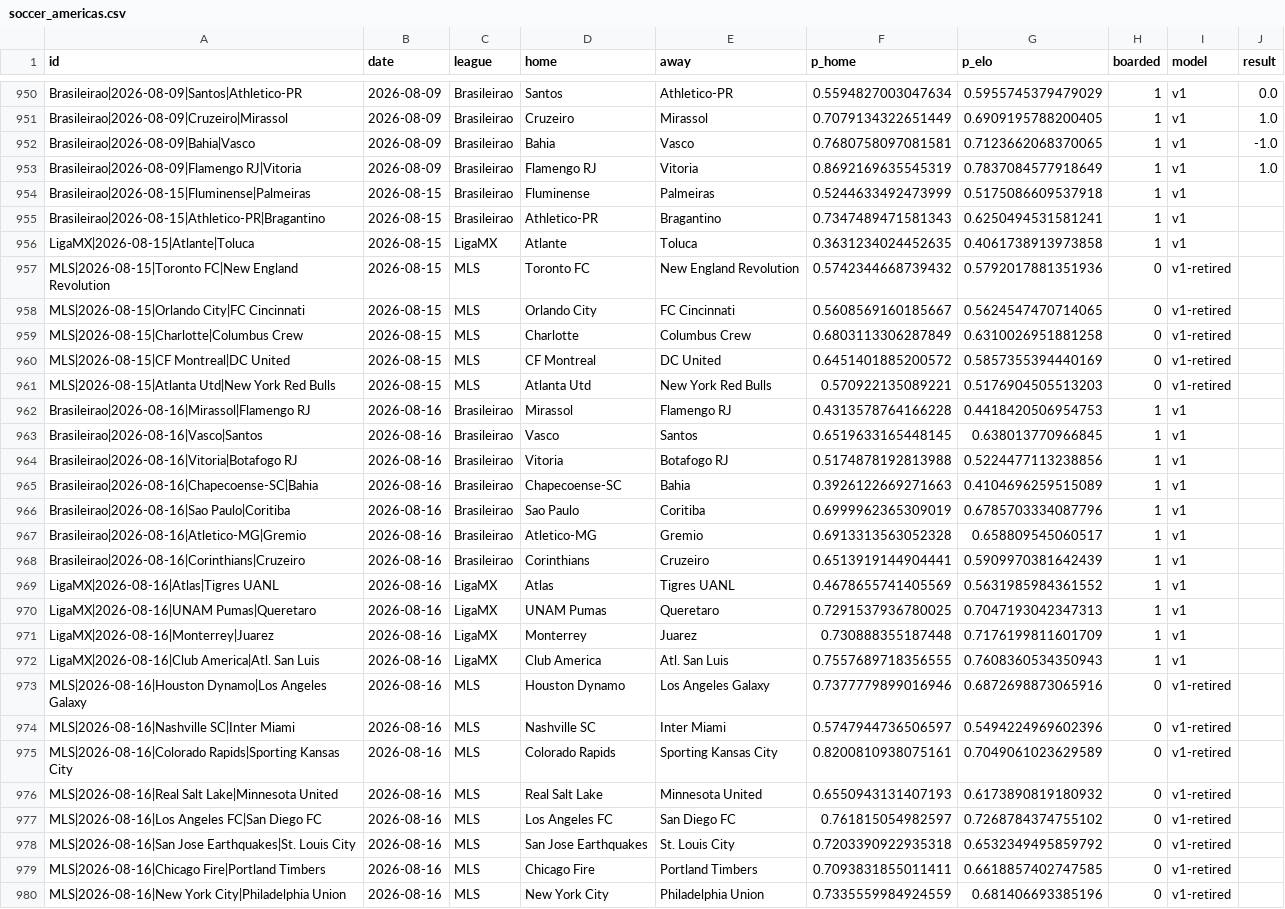
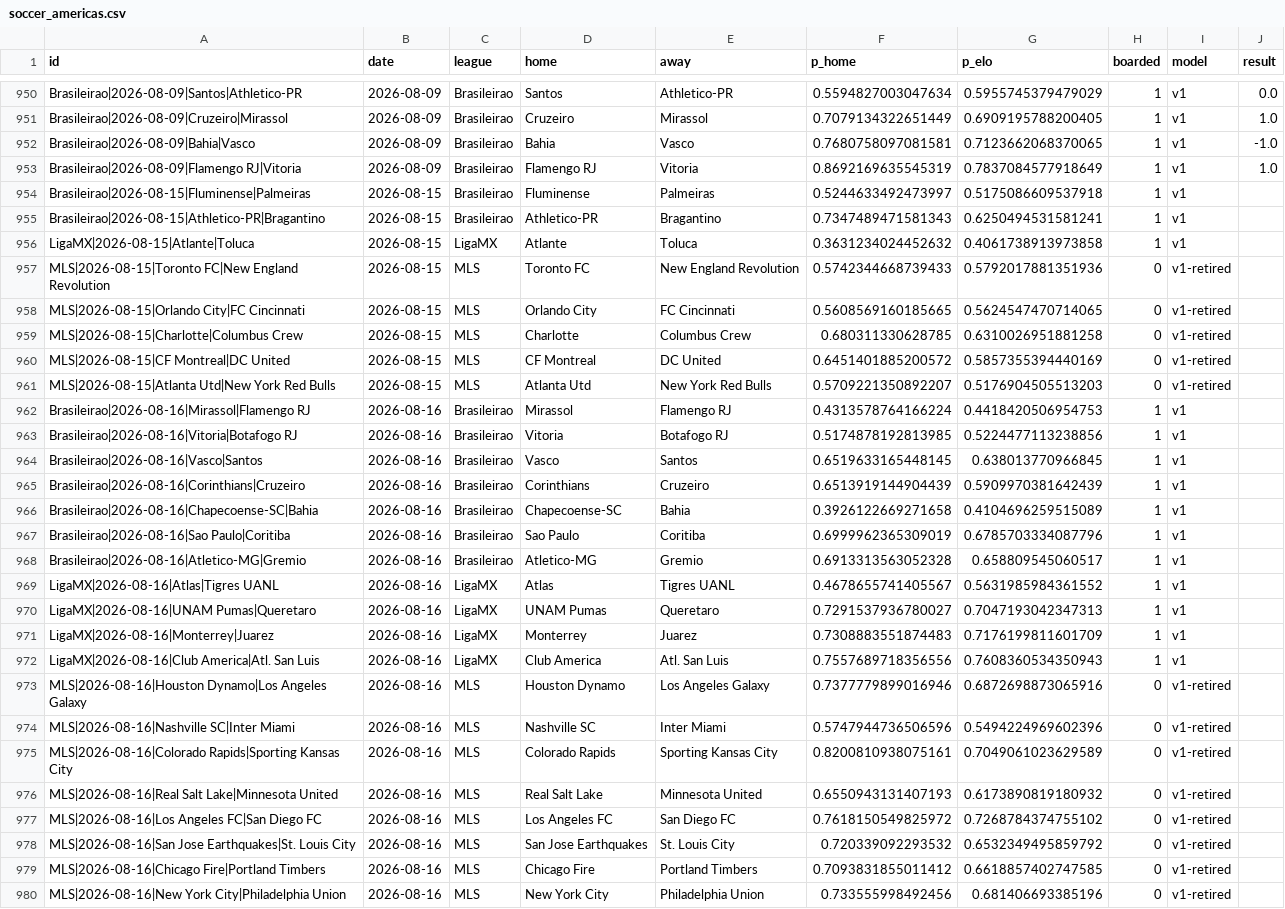
Before and after one commit to azcal/forecasting-lab, a CSV file: data/soccer_americas.csv, drawn as a sheet; only a part is shown, gaps mark what is left out; removed rows and columns are numbered as before the commit, all else as after; the diff covers the shown part only; the diff names each change by its address in the sheet, - before the commit and + after, or states it on an @@ line.

Commit message:
dashboard data 2026-08-15

```diff
--- a/data/soccer_americas.csv
+++ b/data/soccer_americas.csv
-F954 (p_home): 0.5244633492473999
+F954 (p_home): 0.5244633492473997
-F956 (p_home): 0.3631234024452635
+F956 (p_home): 0.3631234024452632
-F957 (p_home): 0.5742344668739432
+F957 (p_home): 0.5742344668739433
-F958 (p_home): 0.5608569160185667
+F958 (p_home): 0.5608569160185665
-F959 (p_home): 0.6803113306287849
+F959 (p_home): 0.680311330628785
-F961 (p_home): 0.570922135089221
+F961 (p_home): 0.5709221350892207
-F962 (p_home): 0.4313578764166228
+F962 (p_home): 0.4313578764166224
+row 963: Brasileirao|2026-08-16|Vitoria|Botafogo RJ | 2026-08-16 | Brasileirao | Vitoria | Botafogo RJ | 0.5174878192813985 | 0.5224477113238856 | 1 | v1
-A965 (id): Brasileirao|2026-08-16|Vitoria|Botafogo RJ
+A965 (id): Brasileirao|2026-08-16|Corinthians|Cruzeiro
-D965 (home): Vitoria
+D965 (home): Corinthians
-E965 (away): Botafogo RJ
+E965 (away): Cruzeiro
-F965 (p_home): 0.5174878192813988
+F965 (p_home): 0.6513919144904439
-G965 (p_elo): 0.5224477113238856
+G965 (p_elo): 0.5909970381642439
-F966 (p_home): 0.3926122669271663
+F966 (p_home): 0.3926122669271658
-row 968: Brasileirao|2026-08-16|Corinthians|Cruzeiro | 2026-08-16 | Brasileirao | Corinthians | Cruzeiro | 0.6513919144904441 | 0.5909970381642439 | 1 | v1
-F969 (p_home): 0.4678655741405569
+F969 (p_home): 0.4678655741405567
-F970 (p_home): 0.7291537936780025
+F970 (p_home): 0.7291537936780027
-F971 (p_home): 0.730888355187448
+F971 (p_home): 0.7308883551874483
-F972 (p_home): 0.7557689718356555
+F972 (p_home): 0.7557689718356556
-F974 (p_home): 0.5747944736506597
+F974 (p_home): 0.5747944736506596
-F977 (p_home): 0.761815054982597
+F977 (p_home): 0.7618150549825972
-F978 (p_home): 0.7203390922935318
+F978 (p_home): 0.720339092293532
-F979 (p_home): 0.7093831855011411
+F979 (p_home): 0.7093831855011412
-F980 (p_home): 0.7335559984924559
+F980 (p_home): 0.733555998492456
```
Also changed, not shown: 3 added rows and 4 edited cells elsewhere in this file, data/cs2.csv, data/mma.csv, 1 other file.
